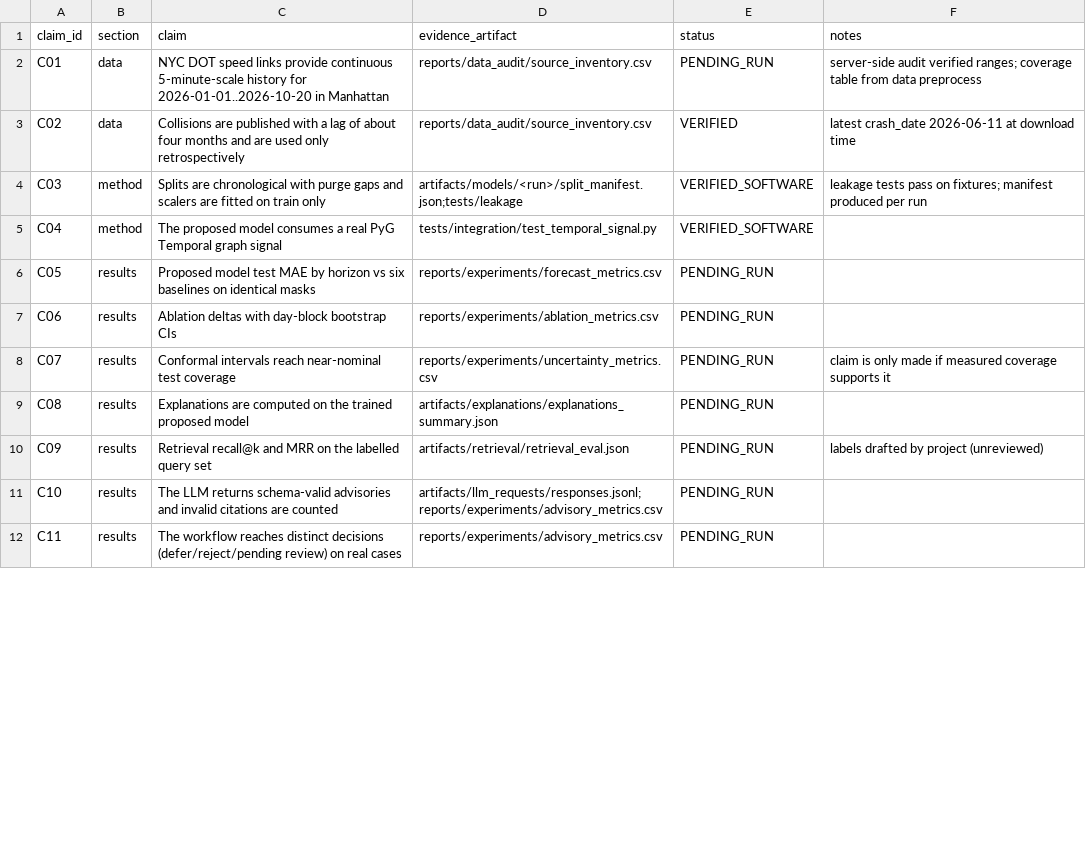
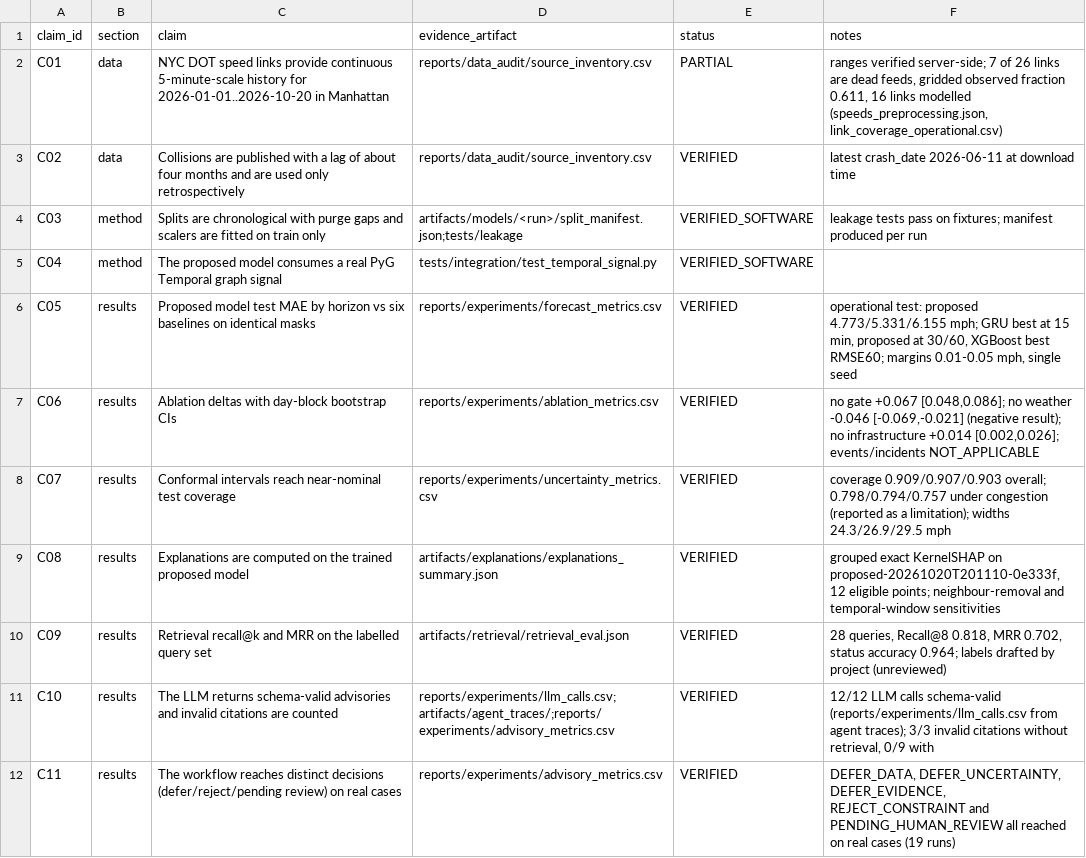
Before and after one commit to sricharansk/Major-Project, a CSV file: reports/verification/paper_claims.csv, drawn as a sheet; only a part is shown; the diff covers the shown part only.

```diff
--- a/reports/verification/paper_claims.csv
+++ b/reports/verification/paper_claims.csv
@@ -1,3 +1,3 @@
 claim_id,section,claim,evidence_artifact,status,notes
-C01,data,NYC DOT speed links provide continuous 5-minute-scale history for 2026-01-01..2026-10-20 in Manhattan,reports/data_audit/source_inventory.csv,PENDING_RUN,server-side audit verified ranges; coverage table from data preprocess
+C01,data,NYC DOT speed links provide continuous 5-minute-scale history for 2026-01-01..2026-10-20 in Manhattan,reports/data_audit/source_inventory.csv,PARTIAL,"ranges verified server-side; 7 of 26 links are dead feeds, gridded observed fraction 0.611, 16 links modelled (speeds_preprocessing.json, link_coverage_operational.csv)"
 C02,data,Collisions are published with a lag of about four months and are used only retrospectively,reports/data_audit/source_inventory.csv,VERIFIED,latest crash_date 2026-06-11 at download time
@@ -5,8 +5,8 @@ C03,method,Splits are chronological with purge gaps and scalers are fitted on tr
 C04,method,The proposed model consumes a real PyG Temporal graph signal,tests/integration/test_temporal_signal.py,VERIFIED_SOFTWARE,
-C05,results,Proposed model test MAE by horizon vs six baselines on identical masks,reports/experiments/forecast_metrics.csv,PENDING_RUN,
-C06,results,Ablation deltas with day-block bootstrap CIs,reports/experiments/ablation_metrics.csv,PENDING_RUN,
-C07,results,Conformal intervals reach near-nominal test coverage,reports/experiments/uncertainty_metrics.csv,PENDING_RUN,claim is only made if measured coverage supports it
-C08,results,Explanations are computed on the trained proposed model,artifacts/explanations/explanations_summary.json,PENDING_RUN,
-C09,results,Retrieval recall@k and MRR on the labelled query set,artifacts/retrieval/retrieval_eval.json,PENDING_RUN,labels drafted by project (unreviewed)
-C10,results,The LLM returns schema-valid advisories and invalid citations are counted,artifacts/llm_requests/responses.jsonl;reports/experiments/advisory_metrics.csv,PENDING_RUN,
-C11,results,The workflow reaches distinct decisions (defer/reject/pending review) on real cases,reports/experiments/advisory_metrics.csv,PENDING_RUN,
+C05,results,Proposed model test MAE by horizon vs six baselines on identical masks,reports/experiments/forecast_metrics.csv,VERIFIED,"operational test: proposed 4.773/5.331/6.155 mph; GRU best at 15 min, proposed at 30/60, XGBoost best RMSE60; margins 0.01-0.05 mph, single seed"
+C06,results,Ablation deltas with day-block bootstrap CIs,reports/experiments/ablation_metrics.csv,VERIFIED,"no gate +0.067 [0.048,0.086]; no weather -0.046 [-0.069,-0.021] (negative result); no infrastructure +0.014 [0.002,0.026]; events/incidents NOT_APPLICABLE"
+C07,results,Conformal intervals reach near-nominal test coverage,reports/experiments/uncertainty_metrics.csv,VERIFIED,coverage 0.909/0.907/0.903 overall; 0.798/0.794/0.757 under congestion (reported as a limitation); widths 24.3/26.9/29.5 mph
+C08,results,Explanations are computed on the trained proposed model,artifacts/explanations/explanations_summary.json,VERIFIED,"grouped exact KernelSHAP on proposed-20261020T201110-0e333f, 12 eligible points; neighbour-removal and temporal-window sensitivities"
+C09,results,Retrieval recall@k and MRR on the labelled query set,artifacts/retrieval/retrieval_eval.json,VERIFIED,"28 queries, Recall@8 0.818, MRR 0.702, status accuracy 0.964; labels drafted by project (unreviewed)"
+C10,results,The LLM returns schema-valid advisories and invalid citations are counted,reports/experiments/llm_calls.csv;artifacts/agent_traces/;reports/experiments/advisory_metrics.csv,VERIFIED,"12/12 LLM calls schema-valid (reports/experiments/llm_calls.csv from agent traces); 3/3 invalid citations without retrieval, 0/9 with"
+C11,results,The workflow reaches distinct decisions (defer/reject/pending review) on real cases,reports/experiments/advisory_metrics.csv,VERIFIED,"DEFER_DATA, DEFER_UNCERTAINTY, DEFER_EVIDENCE, REJECT_CONSTRAINT and PENDING_HUMAN_REVIEW all reached on real cases (19 runs)"
```
Also changed, not shown: 6 added rows and 3 edited cells elsewhere in this file, reports/data_audit/link_split_coverage.csv, reports/experiments/runtime_metrics.csv, 21 other files.
